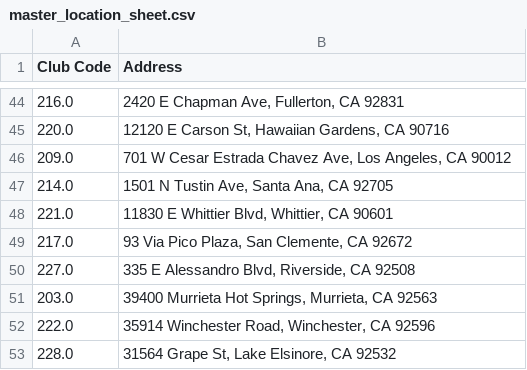
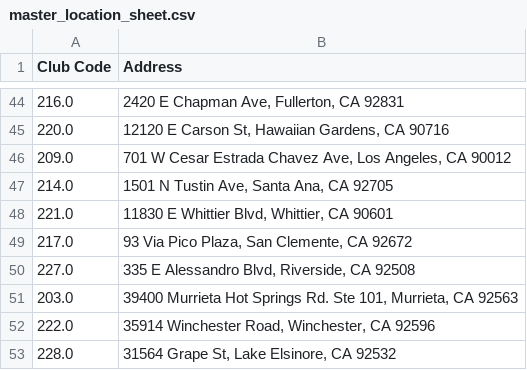
Before and after one commit to guankong888/n2g_mls-_fetcher, a CSV file: master_location_sheet.csv, drawn as a sheet; only a part is shown, gaps mark what is left out.

```diff
--- a/master_location_sheet.csv
+++ b/master_location_sheet.csv
@@ -50,3 +50,3 @@ Club Code,Address
 227.0,"335 E Alessandro Blvd, Riverside, CA 92508"
-203.0,"39400 Murrieta Hot Springs, Murrieta, CA 92563"
+203.0,"39400 Murrieta Hot Springs Rd. Ste 101, Murrieta, CA 92563"
 222.0,"35914 Winchester Road, Winchester, CA 92596"
```
